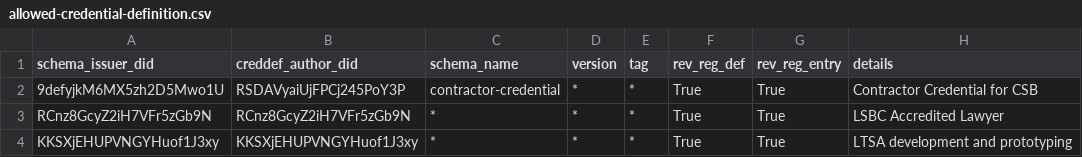
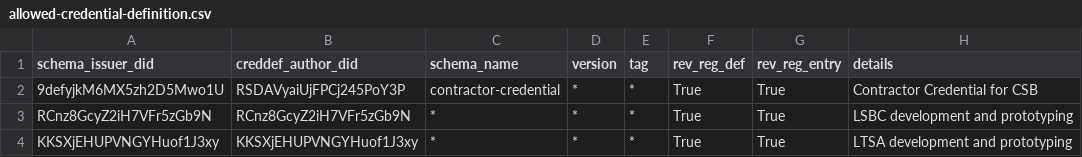
Before and after one commit to bcgov/dts-endorser-service, a CSV file: configurations/CAndy/dev/allowed-credential-definition.csv, drawn as a sheet.

```diff
--- a/configurations/CAndy/dev/allowed-credential-definition.csv
+++ b/configurations/CAndy/dev/allowed-credential-definition.csv
@@ -2,3 +2,3 @@ schema_issuer_did,creddef_author_did,schema_name,version,tag,rev_reg_def,rev_reg
 9defyjkM6MX5zh2D5Mwo1U,RSDAVyaiUjFPCj245PoY3P,contractor-credential,*,*,True,True,Contractor Credential for CSB
-RCnz8GcyZ2iH7VFr5zGb9N,RCnz8GcyZ2iH7VFr5zGb9N,*,*,*,True,True,LSBC Accredited Lawyer
+RCnz8GcyZ2iH7VFr5zGb9N,RCnz8GcyZ2iH7VFr5zGb9N,*,*,*,True,True,LSBC development and prototyping
 KKSXjEHUPVNGYHuof1J3xy,KKSXjEHUPVNGYHuof1J3xy,*,*,*,True,True,LTSA development and prototyping
```
Also changed, not shown: configurations/CAndy/dev/allowed-schema.csv.
